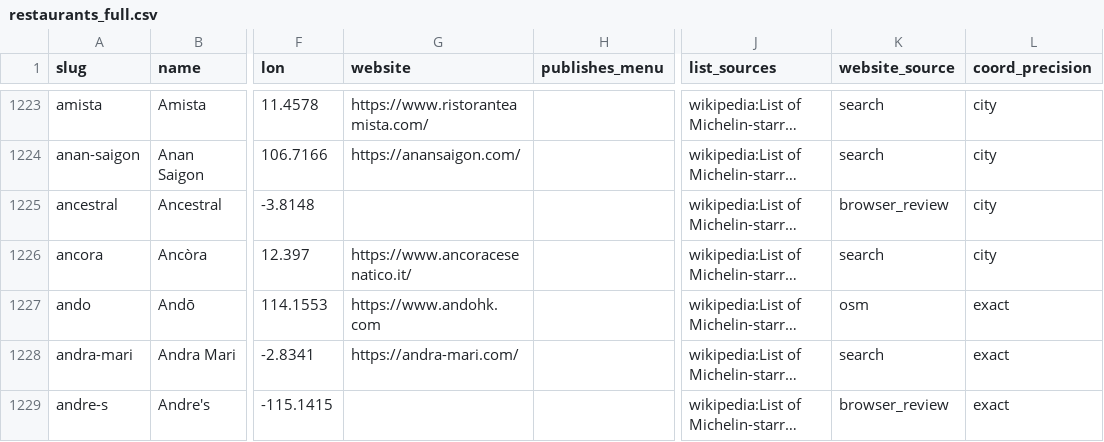
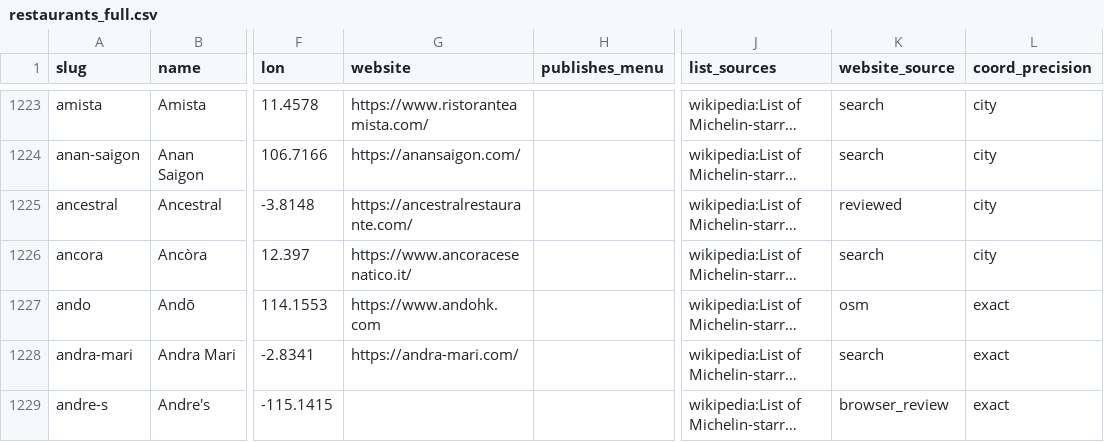
Before and after one commit to msh-yi/themenuatlas, a CSV file: data/seed/restaurants_full.csv, drawn as a sheet; only a part is shown, gaps mark what is left out; long unchanged cells end in …; the diff covers the shown part only; the diff names each change by its address in the sheet, - before the commit and + after, or states it on an @@ line.

```diff
--- a/data/seed/restaurants_full.csv
+++ b/data/seed/restaurants_full.csv
-G1225 (website): (empty)
+G1225 (website): https://ancestralrestaurante.com/
-K1225 (website_source): browser_review
+K1225 (website_source): reviewed
```
Also changed, not shown: 32 edited cells elsewhere in this file, data/seed/discovery.csv, 11 other files.
